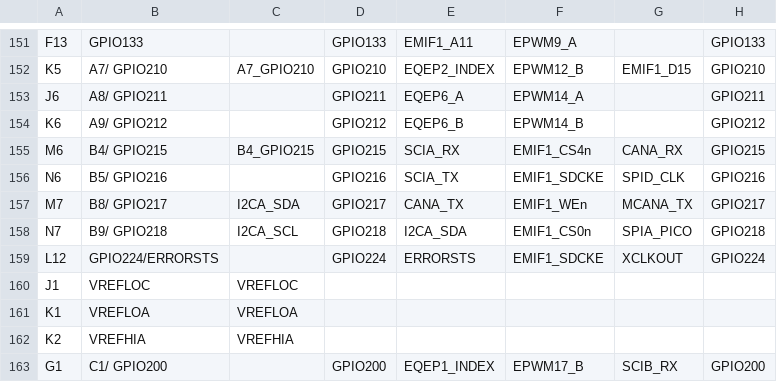
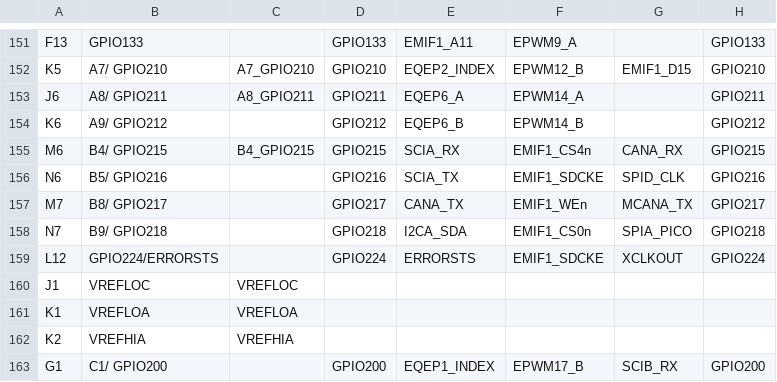
Before and after one commit to trevorSribar/tempServoLab, a CSV file: universal_servo_drive_f28p65x/BXL_3phGaNInv/syscfg/pinmux.csv, drawn as a sheet; only a part is shown, gaps mark what is left out; the diff names each change by its address in the sheet, - before the commit and + after, or states it on an @@ line.

```diff
--- a/universal_servo_drive_f28p65x/BXL_3phGaNInv/syscfg/pinmux.csv
+++ b/universal_servo_drive_f28p65x/BXL_3phGaNInv/syscfg/pinmux.csv
-C153: (empty)
+C153: A8_GPIO211
-C157: I2CA_SDA
+C157: (empty)
-C158: I2CA_SCL
+C158: (empty)
```
Also changed, not shown: 26 other files.
